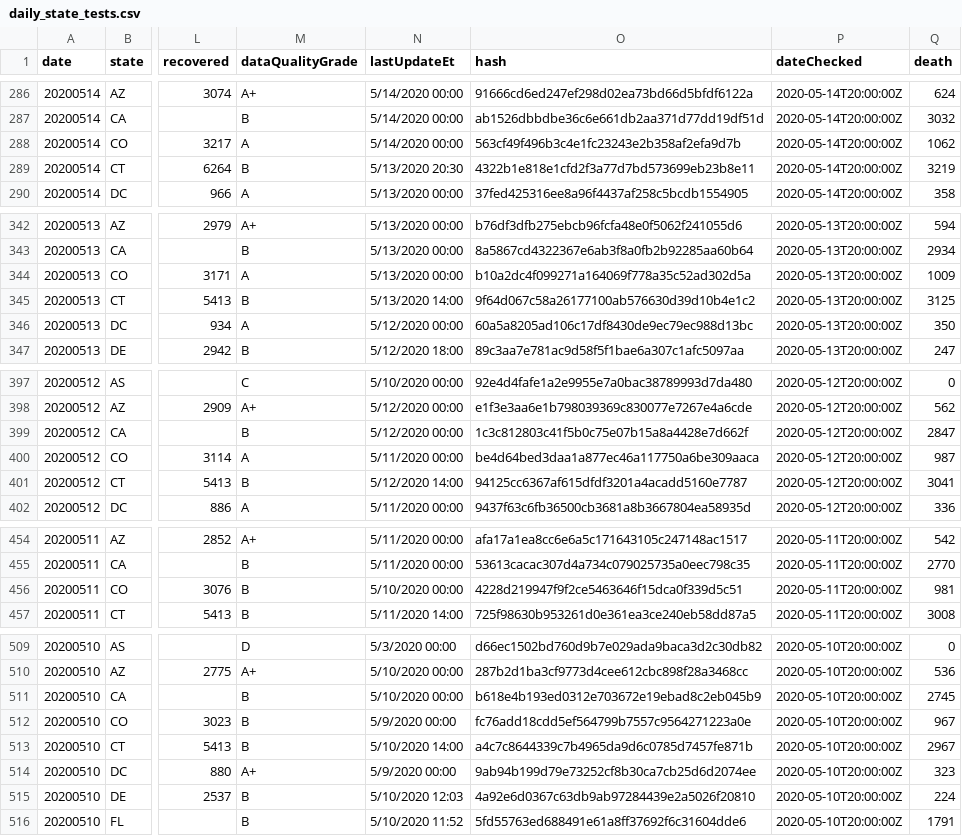
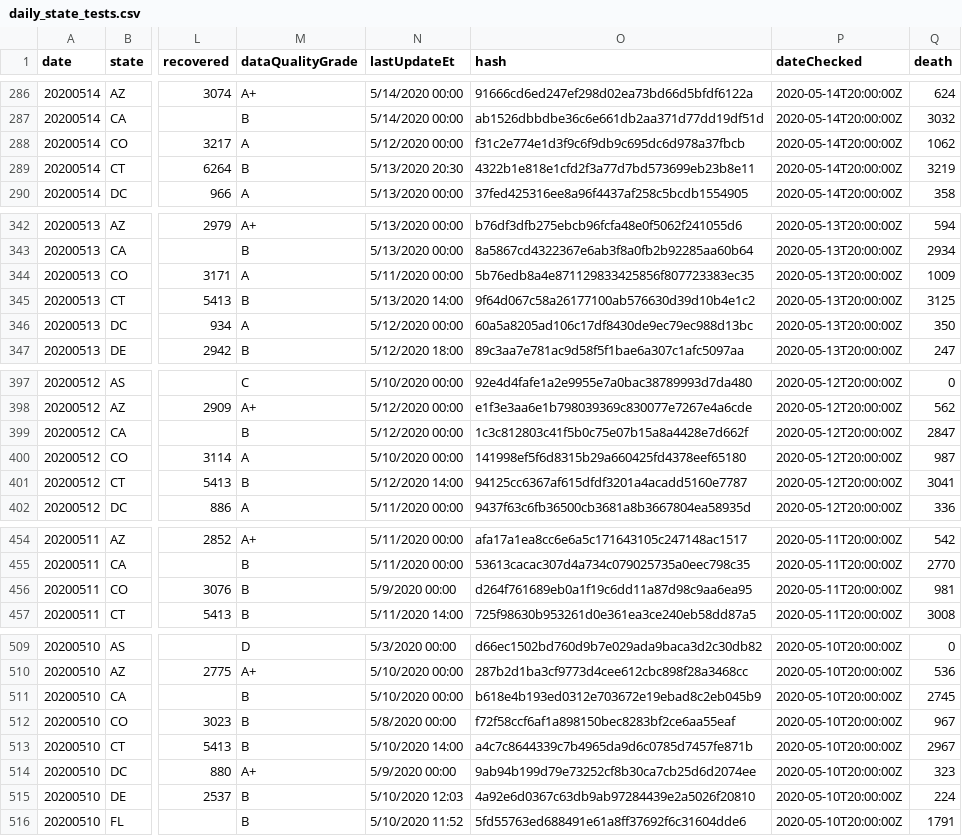
Before and after one commit to danielnee2/SKTW, a CSV file: data/us/covid/daily_state_tests.csv, drawn as a sheet; only a part is shown, gaps mark what is left out; the diff covers the shown part only; the diff names each change by its address in the sheet, - before the commit and + after, or states it on an @@ line.

```diff
--- a/data/us/covid/daily_state_tests.csv
+++ b/data/us/covid/daily_state_tests.csv
-N288 (lastUpdateEt): 5/14/2020 00:00
+N288 (lastUpdateEt): 5/12/2020 00:00
-O288 (hash): 563cf49f496b3c4e1fc23243e2b358af2efa9d7b
+O288 (hash): f31c2e774e1d3f9c6f9db9c695dc6d978a37fbcb
-N344 (lastUpdateEt): 5/13/2020 00:00
+N344 (lastUpdateEt): 5/11/2020 00:00
-O344 (hash): b10a2dc4f099271a164069f778a35c52ad302d5a
+O344 (hash): 5b76edb8a4e871129833425856f807723383ec35
-N400 (lastUpdateEt): 5/11/2020 00:00
+N400 (lastUpdateEt): 5/10/2020 00:00
-O400 (hash): be4d64bed3daa1a877ec46a117750a6be309aaca
+O400 (hash): 141998ef5f6d8315b29a660425fd4378eef65180
-N456 (lastUpdateEt): 5/10/2020 00:00
+N456 (lastUpdateEt): 5/9/2020 00:00
-O456 (hash): 4228d219947f9f2ce5463646f15dca0f339d5c51
+O456 (hash): d264f761689eb0a1f19c6dd11a87d98c9aa6ea95
-N512 (lastUpdateEt): 5/9/2020 00:00
+N512 (lastUpdateEt): 5/8/2020 00:00
-O512 (hash): fc76add18cdd5ef564799b7557c9564271223a0e
+O512 (hash): f72f58ccf6af1a898150bec8283bf2ce6aa55eaf
```
Also changed, not shown: 92 edited cells elsewhere in this file, data/international/italy/covid/dpc-covid19-ita-regioni.csv, data/us/covid/nyt_us_states.csv, 4 other files.
